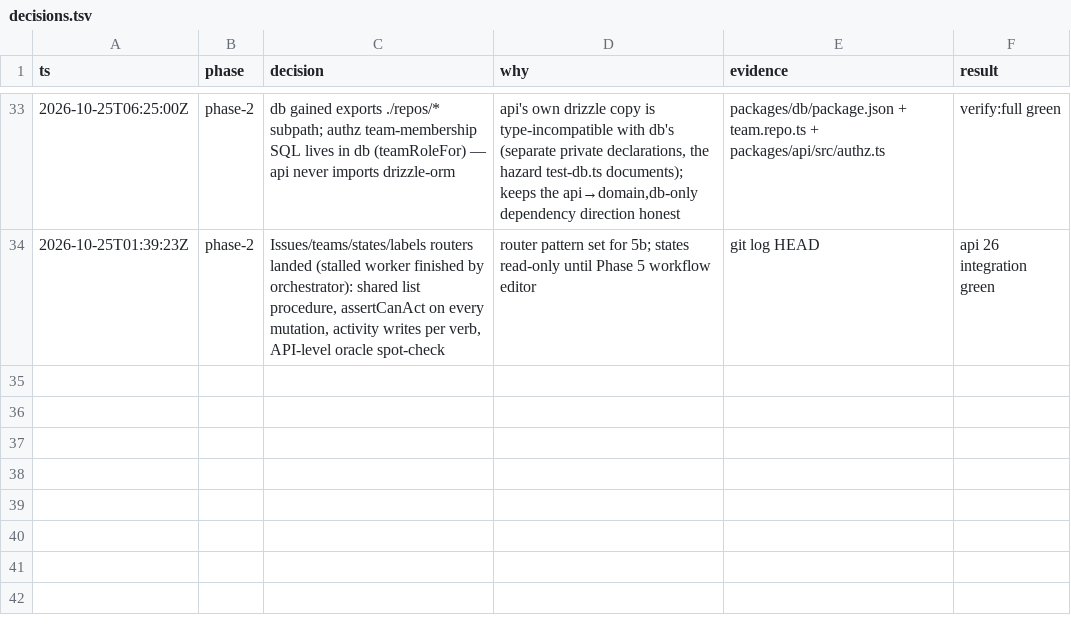
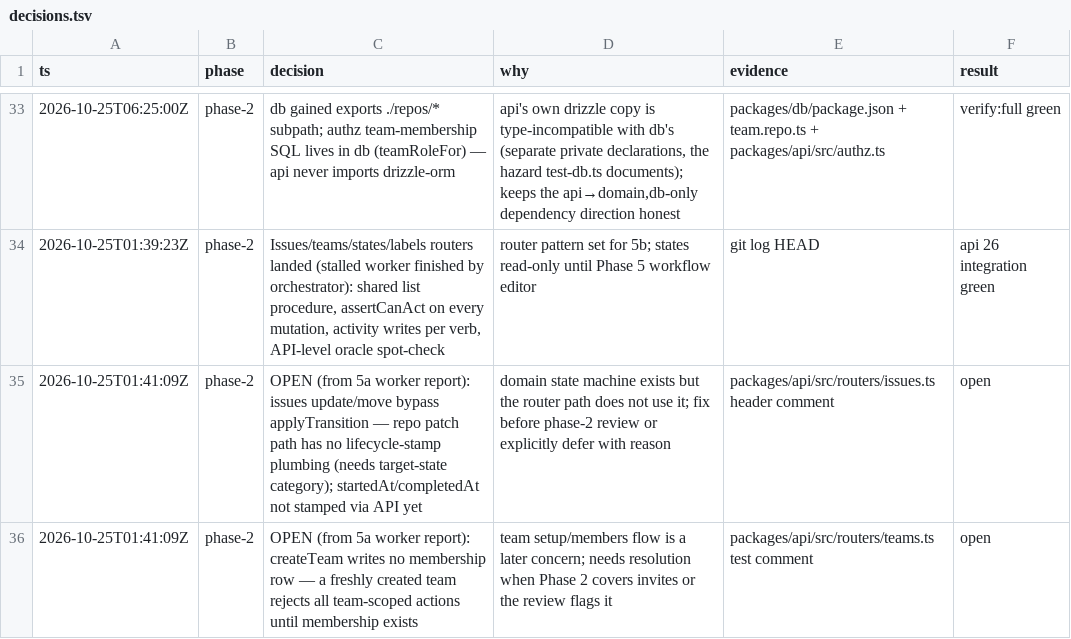
Before and after one commit to paramcodes/curves, a TSV file: decisions.tsv, drawn as a sheet; only a part is shown, gaps mark what is left out; the diff names each change by its address in the sheet, - before the commit and + after, or states it on an @@ line.

Commit message:
docs(decisions): record 5a open flags — state-machine stamping bypass, team membership

```diff
--- a/decisions.tsv
+++ b/decisions.tsv
+row 35: 2026-10-25T01:41:09Z | phase-2 | OPEN (from 5a worker report): issues update/move bypass applyTransition — repo patch path has no lifecycle-stamp plumbing (needs target-state category); startedAt/completedAt not stamped via API yet | domain state machine exists but the router path does not use it; fix before phase-2 review or explicitly defer with reason | packages/api/src/routers/issues.ts header comment | open
+row 36: 2026-10-25T01:41:09Z | phase-2 | OPEN (from 5a worker report): createTeam writes no membership row — a freshly created team rejects all team-scoped actions until membership exists | team setup/members flow is a later concern; needs resolution when Phase 2 covers invites or the review flags it | packages/api/src/routers/teams.ts test comment | open
```
